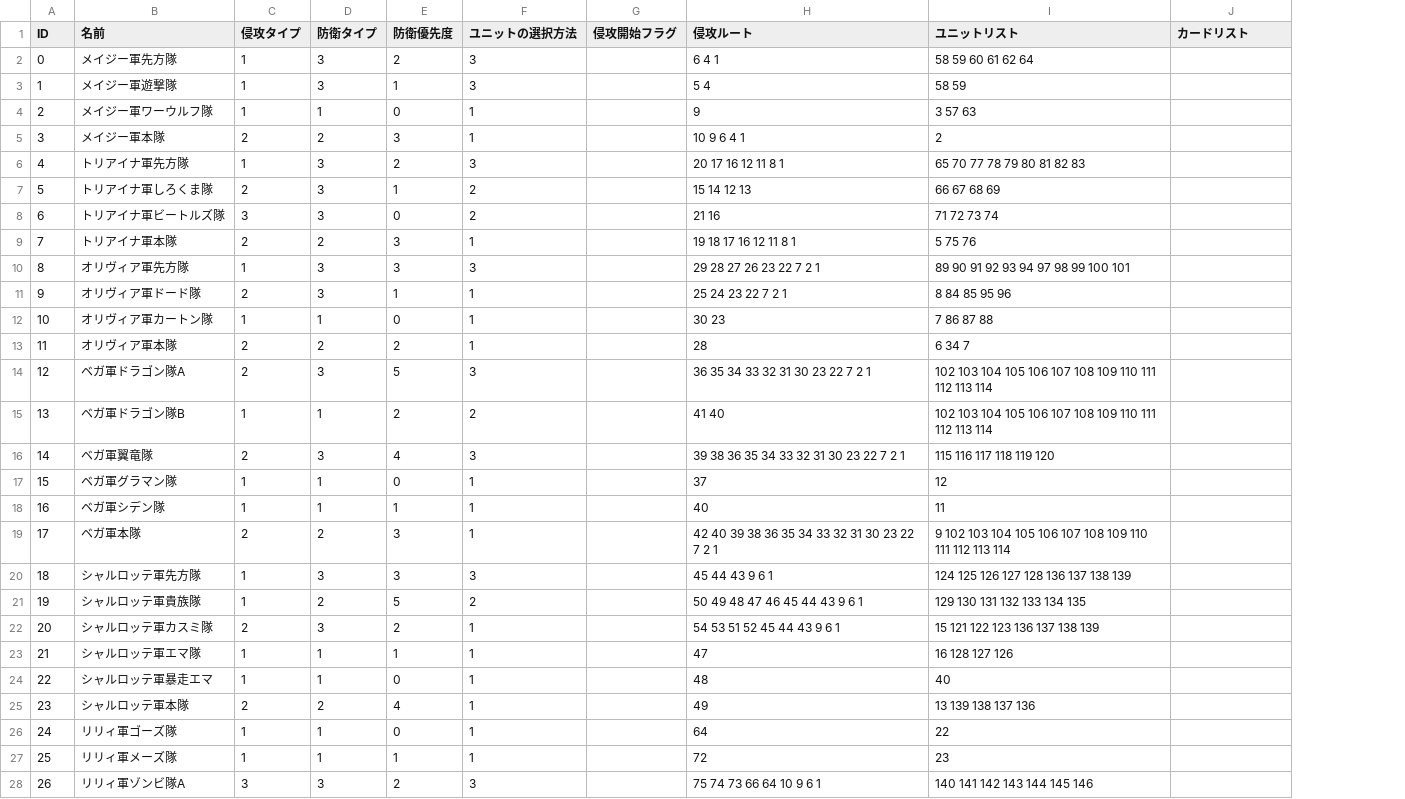
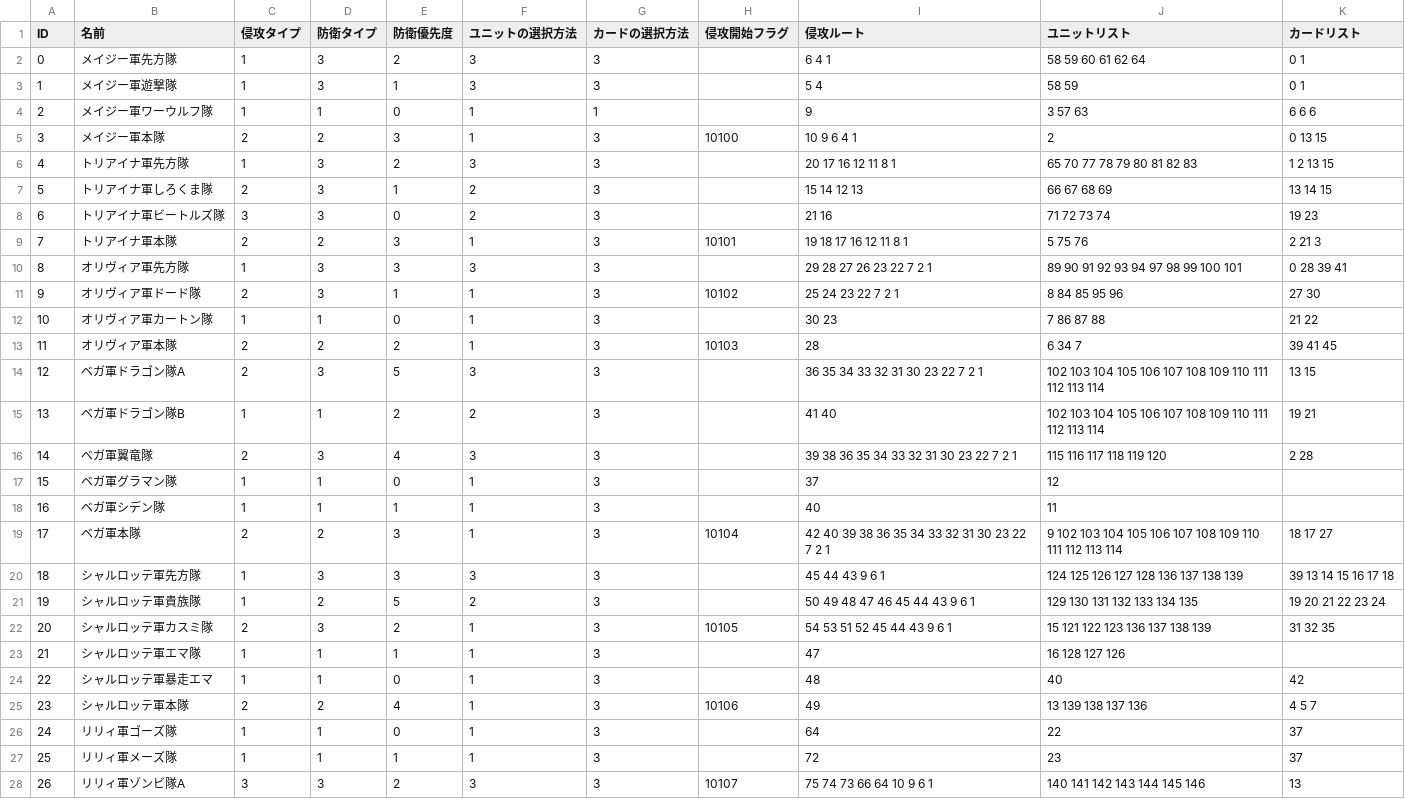
Before and after one commit to RonnChyran/ProjectWitch, a CSV file: ProjectWitch/Assets/Resources/Data/group_data.csv, drawn as a sheet; only a part is shown; addresses are those after the commit; the diff covers the shown part only; the diff names each change by its address in the sheet, - before the commit and + after, or states it on an @@ line.

```diff
--- a/ProjectWitch/Assets/Resources/Data/group_data.csv
+++ b/ProjectWitch/Assets/Resources/Data/group_data.csv
+column G (カードの選択方法), rows 2-28: 3 | 3 | 1 | 3 | 3 | 3 | 3 | 3 | 3 | 3 | 3 | 3 | 3 | 3 | 3 | 3 | 3 | 3 | 3 | 3 | 3 | 3 | 3 | 3 | 3 | 3 | 3
-K2:K3 (カードリスト): (empty)
+K2:K3 (カードリスト): 0 1
-K4 (カードリスト): (empty)
+K4 (カードリスト): 6 6 6
-H5 (侵攻開始フラグ): (empty)
+H5 (侵攻開始フラグ): 10100
-K5 (カードリスト): (empty)
+K5 (カードリスト): 0 13 15
-K6 (カードリスト): (empty)
+K6 (カードリスト): 1 2 13 15
-K7 (カードリスト): (empty)
+K7 (カードリスト): 13 14 15
-K8 (カードリスト): (empty)
+K8 (カードリスト): 19 23
-H9 (侵攻開始フラグ): (empty)
+H9 (侵攻開始フラグ): 10101
-K9 (カードリスト): (empty)
+K9 (カードリスト): 2 21 3
-K10 (カードリスト): (empty)
+K10 (カードリスト): 0 28 39 41
-H11 (侵攻開始フラグ): (empty)
+H11 (侵攻開始フラグ): 10102
-K11 (カードリスト): (empty)
+K11 (カードリスト): 27 30
-K12 (カードリスト): (empty)
+K12 (カードリスト): 21 22
-H13 (侵攻開始フラグ): (empty)
+H13 (侵攻開始フラグ): 10103
-K13 (カードリスト): (empty)
+K13 (カードリスト): 39 41 45
-K14 (カードリスト): (empty)
+K14 (カードリスト): 13 15
-K15 (カードリスト): (empty)
+K15 (カードリスト): 19 21
-K16 (カードリスト): (empty)
+K16 (カードリスト): 2 28
-H19 (侵攻開始フラグ): (empty)
+H19 (侵攻開始フラグ): 10104
-K19 (カードリスト): (empty)
+K19 (カードリスト): 18 17 27
-K20 (カードリスト): (empty)
+K20 (カードリスト): 39 13 14 15 16 17 18
-K21 (カードリスト): (empty)
+K21 (カードリスト): 19 20 21 22 23 24
-H22 (侵攻開始フラグ): (empty)
+H22 (侵攻開始フラグ): 10105
-K22 (カードリスト): (empty)
+K22 (カードリスト): 31 32 35
-K24 (カードリスト): (empty)
+K24 (カードリスト): 42
-H25 (侵攻開始フラグ): (empty)
+H25 (侵攻開始フラグ): 10106
-K25 (カードリスト): (empty)
+K25 (カードリスト): 4 5 7
-K26:K27 (カードリスト): (empty)
+K26:K27 (カードリスト): 37
-H28 (侵攻開始フラグ): (empty)
+H28 (侵攻開始フラグ): 10107
-K28 (カードリスト): (empty)
+K28 (カードリスト): 13
```
Also changed, not shown: 9 removed rows and 39 edited cells elsewhere in this file, ProjectWitch/Assets/Resources/Data/card_data.csv, ProjectWitch/Assets/Resources/Data/territory_data.csv, 55 other files.
